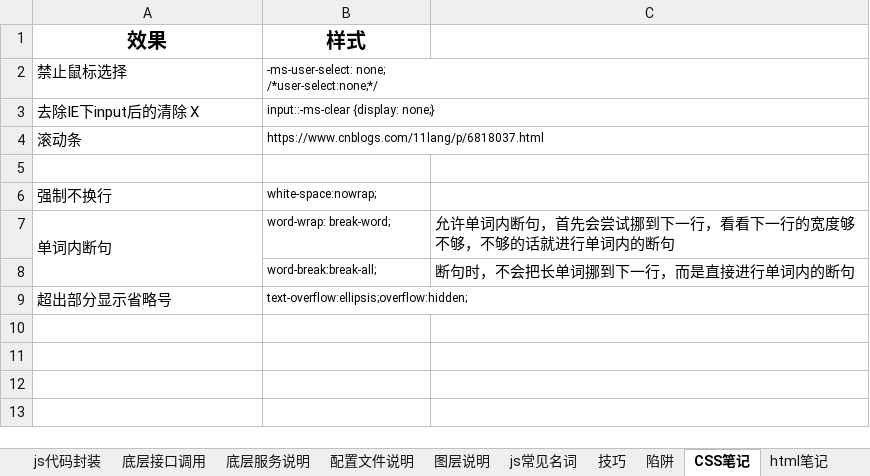
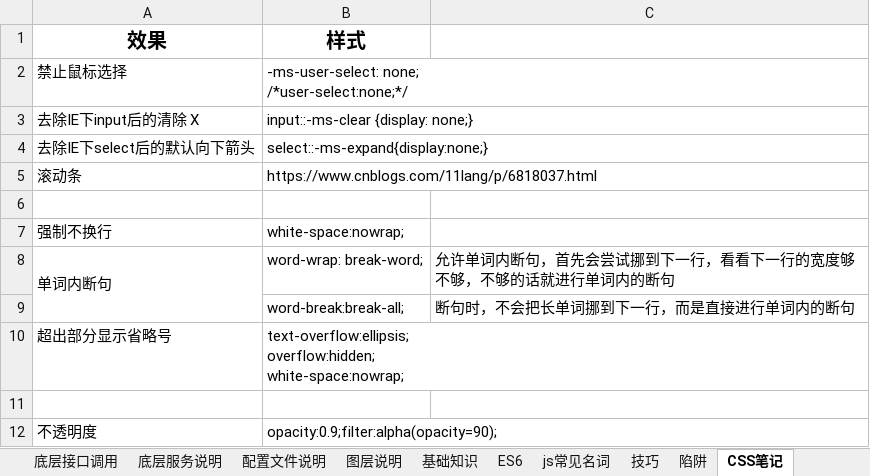
Before and after one commit to 742113103/myDevProcess, an Excel workbook: 二次开发笔记SS.xlsx, sheet CSS笔记, drawn as a sheet; values as stored, in another font and other column widths than the file's, no borders; addresses are those after the commit; ↵ is a line break in a cell; the diff names each change by its address in the sheet, - before the commit and + after, or states it on an @@ line.

```diff
--- a/二次开发笔记SS.xlsx (sheet CSS笔记)
+++ b/二次开发笔记SS.xlsx (sheet CSS笔记)
+sheet tab: 基础知识
+sheet tab: ES6
@@ B2:B3 text size: larger @@
+row 4: 去除IE下select后的默认向下箭头 | select::-ms-expand{display:none;}
@@ B5 text size: larger @@
@@ B7:B10 text size: larger @@
-B10 (样式): text-overflow:ellipsis;overflow:hidden;
+B10 (样式): text-overflow:ellipsis; ↵ overflow:hidden; ↵ white-space:nowrap;
+row 11: (empty)
+row 12: 不透明度 | opacity:0.9;filter:alpha(opacity=90);
```
Also changed, not shown: sheet jQuery, sheet 底层接口调用, sheet 图层说明, sheet js常见名词, sheet js代码封装, sheet html笔记, other sheet tabs, charts or pictures, 功能代码.xlsx.
